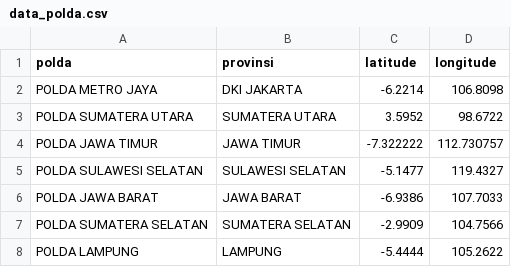
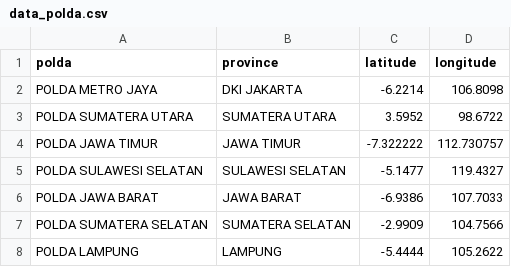
Before and after one commit to andhitanh/Tubes2_Visdat_24, a CSV file: data/data_polda.csv, drawn as a sheet; only a part is shown.

Commit message:
fix: title

```diff
--- a/data/data_polda.csv
+++ b/data/data_polda.csv
@@ -1,2 +1,2 @@
-polda,provinsi,latitude,longitude
+polda,province,latitude,longitude
 POLDA METRO JAYA,DKI JAKARTA,-6.2214,106.8098
```
